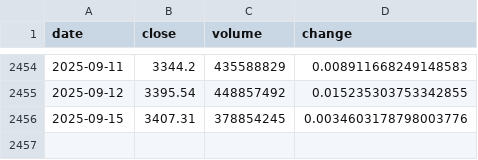
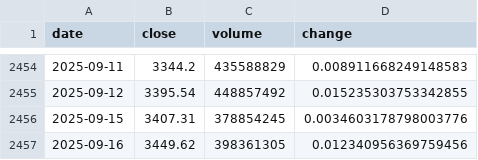
Before and after one commit to Donggyu-Kim1/portfolio, a CSV file: data/raw/KOSPI.csv, drawn as a sheet; only a part is shown, gaps mark what is left out.

```diff
--- a/data/raw/KOSPI.csv
+++ b/data/raw/KOSPI.csv
@@ -2456 +2456,2 @@ date,close,volume,change
 2025-09-15,3407.31,378854245,0.0034603178798003776
+2025-09-16,3449.62,398361305,0.012340956369759456
```
Also changed, not shown: data/raw/KT.csv, data/raw/LG디스플레이.csv, 18 other files.
